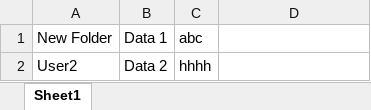
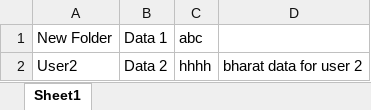
Before and after one commit to bhbhatia-bharat/test-doc, an Excel workbook: data 1.xlsx, sheet Sheet1, drawn as a sheet; values as stored, in another font and other column widths than the file's, no borders; the diff names each change by its address in the sheet, - before the commit and + after, or states it on an @@ line.

Commit message:
user2 commit

```diff
--- a/data 1.xlsx (sheet Sheet1)
+++ b/data 1.xlsx (sheet Sheet1)
-D2: (empty)
+D2: bharat data for user 2
```
